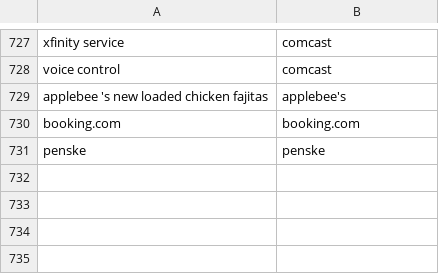
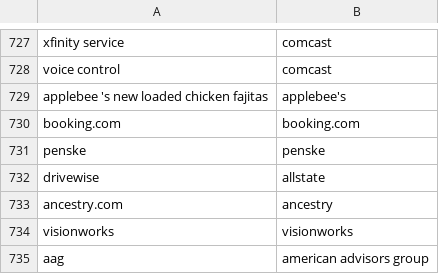
Before and after one commit to responsibleads/responsibleads.github.io, a CSV file: data/products.csv, drawn as a sheet; only a part is shown, gaps mark what is left out.

```diff
--- a/data/products.csv
+++ b/data/products.csv
@@ -731 +731,5 @@ booking.com,booking.com
 penske,penske
+drivewise,allstate
+ancestry.com,ancestry
+visionworks,visionworks
+aag,american advisors group
```
Also changed, not shown: data/companies.csv, data/exclude.csv, 2 other files.
